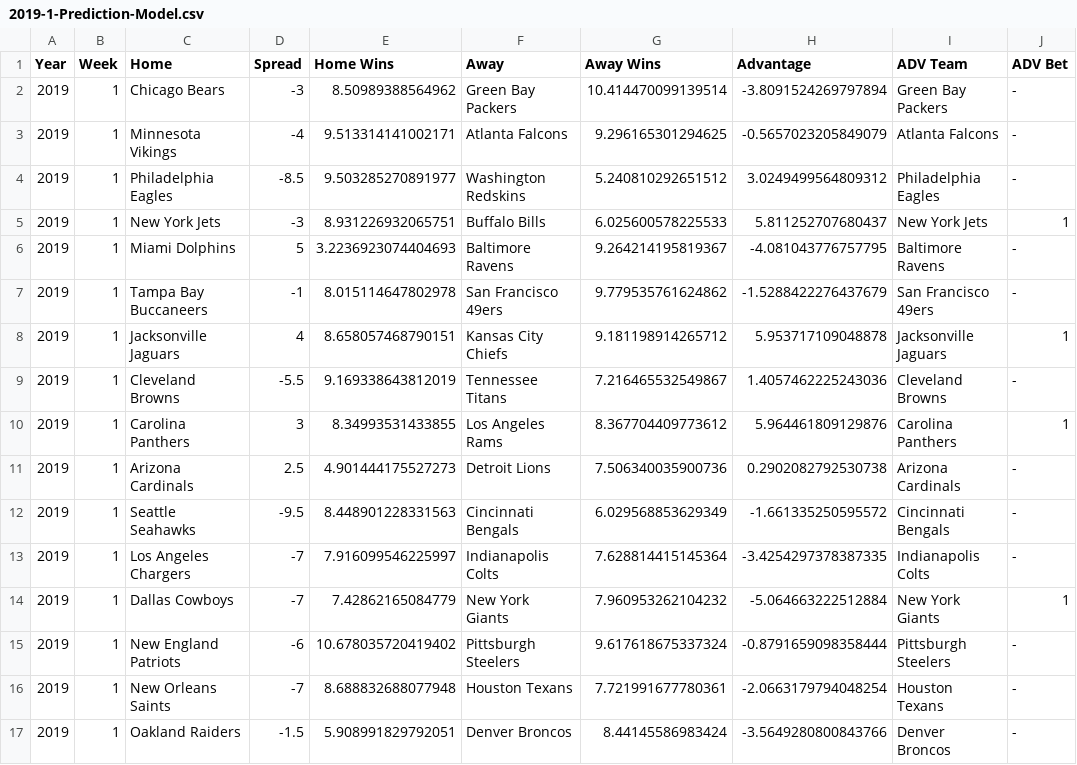
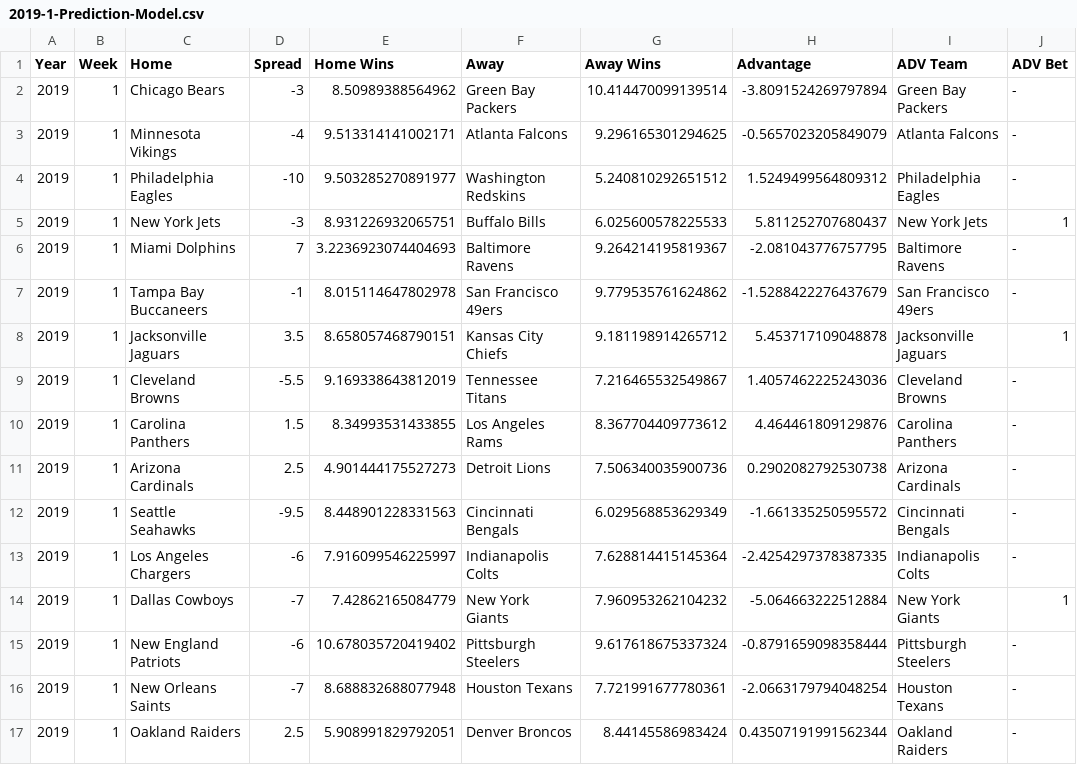
Before and after one commit to chogan72/NFL_Model, a CSV file: Model/2019-1-Prediction-Model.csv, drawn as a sheet.

```diff
--- a/Model/2019-1-Prediction-Model.csv
+++ b/Model/2019-1-Prediction-Model.csv
@@ -3,12 +3,12 @@ Year,Week,Home,Spread,Home Wins,Away,Away Wins,Advantage,ADV Team,ADV Bet
 2019,1,Minnesota Vikings,-4,9.513314141002171,Atlanta Falcons,9.296165301294625,-0.5657023205849079,Atlanta Falcons,-
-2019,1,Philadelphia Eagles,-8.5,9.503285270891977,Washington Redskins,5.240810292651512,3.0249499564809312,Philadelphia Eagles,-
+2019,1,Philadelphia Eagles,-10,9.503285270891977,Washington Redskins,5.240810292651512,1.5249499564809312,Philadelphia Eagles,-
 2019,1,New York Jets,-3,8.931226932065751,Buffalo Bills,6.025600578225533,5.811252707680437,New York Jets,1
-2019,1,Miami Dolphins,5,3.2236923074404693,Baltimore Ravens,9.264214195819367,-4.081043776757795,Baltimore Ravens,-
+2019,1,Miami Dolphins,7,3.2236923074404693,Baltimore Ravens,9.264214195819367,-2.081043776757795,Baltimore Ravens,-
 2019,1,Tampa Bay Buccaneers,-1,8.015114647802978,San Francisco 49ers,9.779535761624862,-1.5288422276437679,San Francisco 49ers,-
-2019,1,Jacksonville Jaguars,4,8.658057468790151,Kansas City Chiefs,9.181198914265712,5.953717109048878,Jacksonville Jaguars,1
+2019,1,Jacksonville Jaguars,3.5,8.658057468790151,Kansas City Chiefs,9.181198914265712,5.453717109048878,Jacksonville Jaguars,1
 2019,1,Cleveland Browns,-5.5,9.169338643812019,Tennessee Titans,7.216465532549867,1.4057462225243036,Cleveland Browns,-
-2019,1,Carolina Panthers,3,8.34993531433855,Los Angeles Rams,8.367704409773612,5.964461809129876,Carolina Panthers,1
+2019,1,Carolina Panthers,1.5,8.34993531433855,Los Angeles Rams,8.367704409773612,4.464461809129876,Carolina Panthers,-
 2019,1,Arizona Cardinals,2.5,4.901444175527273,Detroit Lions,7.506340035900736,0.2902082792530738,Arizona Cardinals,-
 2019,1,Seattle Seahawks,-9.5,8.448901228331563,Cincinnati Bengals,6.029568853629349,-1.661335250595572,Cincinnati Bengals,-
-2019,1,Los Angeles Chargers,-7,7.916099546225997,Indianapolis Colts,7.628814415145364,-3.4254297378387335,Indianapolis Colts,-
+2019,1,Los Angeles Chargers,-6,7.916099546225997,Indianapolis Colts,7.628814415145364,-2.4254297378387335,Indianapolis Colts,-
 2019,1,Dallas Cowboys,-7,7.42862165084779,New York Giants,7.960953262104232,-5.064663222512884,New York Giants,1
@@ -16,2 +16,2 @@ Year,Week,Home,Spread,Home Wins,Away,Away Wins,Advantage,ADV Team,ADV Bet
 2019,1,New Orleans Saints,-7,8.688832688077948,Houston Texans,7.721991677780361,-2.0663179794048254,Houston Texans,-
-2019,1,Oakland Raiders,-1.5,5.908991829792051,Denver Broncos,8.44145586983424,-3.5649280800843766,Denver Broncos,-
+2019,1,Oakland Raiders,2.5,5.908991829792051,Denver Broncos,8.44145586983424,0.43507191991562344,Oakland Raiders,-
```
Also changed, not shown: Database/Boxscore-Database.csv, Database/Spread-Database.csv, 2 other files.
